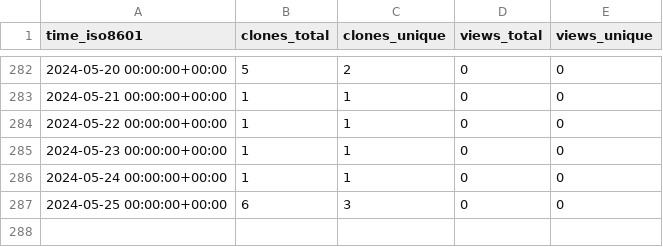
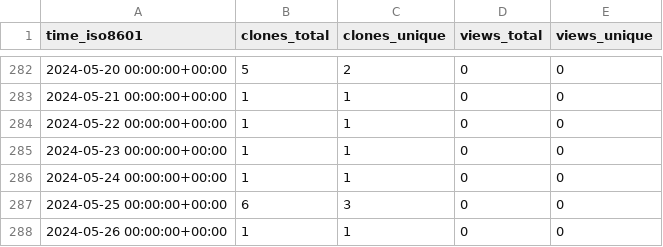
Before and after one commit to gitmuhammedalbayrak/TelegramBasic, a CSV file: MimBinFikret/TelegramBasic/ghrs-data/views_clones_aggregate.csv, drawn as a sheet; only a part is shown, gaps mark what is left out; the diff names each change by its address in the sheet, - before the commit and + after, or states it on an @@ line.

```diff
--- a/MimBinFikret/TelegramBasic/ghrs-data/views_clones_aggregate.csv
+++ b/MimBinFikret/TelegramBasic/ghrs-data/views_clones_aggregate.csv
+row 288: 2024-05-26 00:00:00+00:00 | 1 | 1 | 0 | 0
```
Also changed, not shown: 1 other file.
